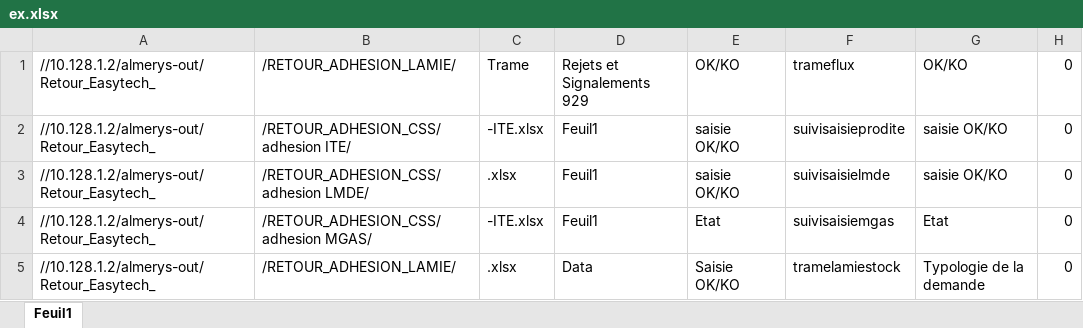
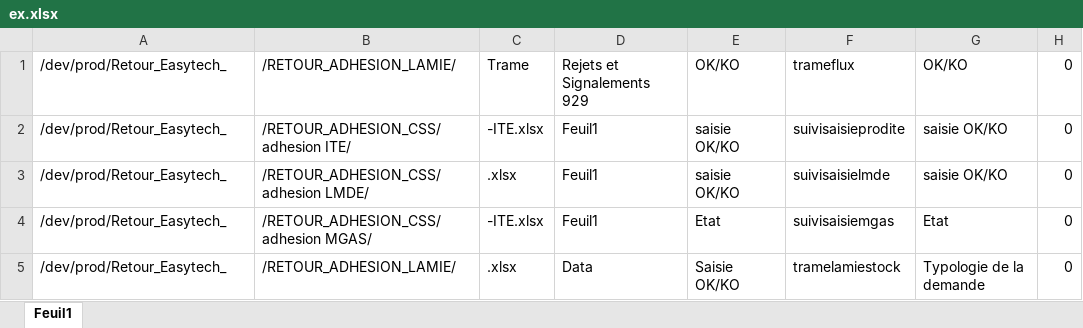
Before and after one commit to FelanaRakotoarijaona/Automatisation-reporting, an Excel workbook: ex.xlsx, sheet Feuil1, drawn as a sheet; only a part is shown; values as stored, in another font and other column widths than the file's, no borders; the diff names each change by its address in the sheet, - before the commit and + after, or states it on an @@ line.

Commit message:
ok

```diff
--- a/ex.xlsx (sheet Feuil1)
+++ b/ex.xlsx (sheet Feuil1)
-A1:A5: //10.128.1.2/almerys-out/Retour_Easytech_
+A1:A5: /dev/prod/Retour_Easytech_
```
